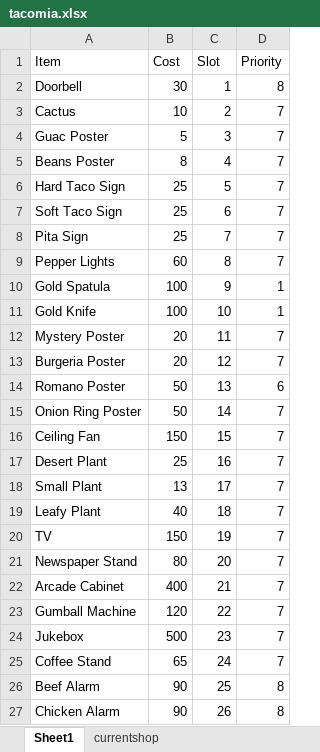
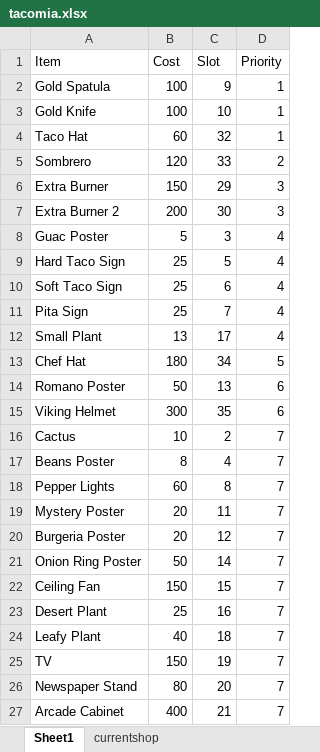
Before and after one commit to ReynXBC/papa_taco_mia_ai, an Excel workbook: tacomia.xlsx, sheet Sheet1, drawn as a sheet; only a part is shown; the shorter side is filled out with more unchanged rows; values as stored, in another font and other column widths than the file's, no borders; table styles not drawn; removed rows and columns are numbered as before the commit, all else as after; the diff covers the shown part only; the diff names each change by its address in the sheet, - before the commit and + after, or states it on an @@ line.

```diff
--- a/tacomia.xlsx (sheet Sheet1)
+++ b/tacomia.xlsx (sheet Sheet1)
@@ row 2 moved to row 33: Doorbell @@
-row 4: Guac Poster | 5 | 3 | 7
-row 6: Hard Taco Sign | 25 | 5 | 7
-row 7: Soft Taco Sign | 25 | 6 | 7
-row 8: Pita Sign | 25 | 7 | 7
+row 4: Taco Hat | 60 | 32 | 1
+row 5: Sombrero | 120 | 33 | 2
@@ row 30 moved to row 6: Extra Burner @@
@@ row 31 moved to row 7: Extra Burner 2 @@
+row 8: Guac Poster | 5 | 3 | 4
+row 9: Hard Taco Sign | 25 | 5 | 4
+row 10: Soft Taco Sign | 25 | 6 | 4
+row 11: Pita Sign | 25 | 7 | 4
+row 12: Small Plant | 13 | 17 | 4
+row 13: Chef Hat | 180 | 34 | 5
+row 15: Viking Helmet | 300 | 35 | 6
@@ row 3 moved to row 16: Cactus @@
@@ row 5 moved to row 17: Beans Poster @@
@@ row 9 moved to row 18: Pepper Lights @@
-row 18: Small Plant | 13 | 17 | 7
```
Also changed, not shown: 1 added row, 5 removed rows and 1 moved row elsewhere in this sheet, 1 other file.
